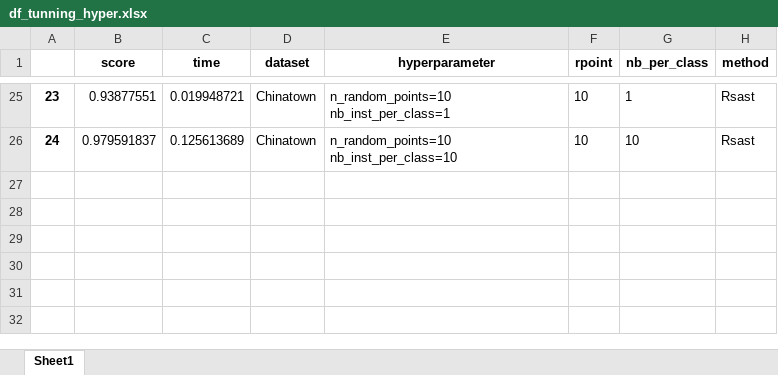
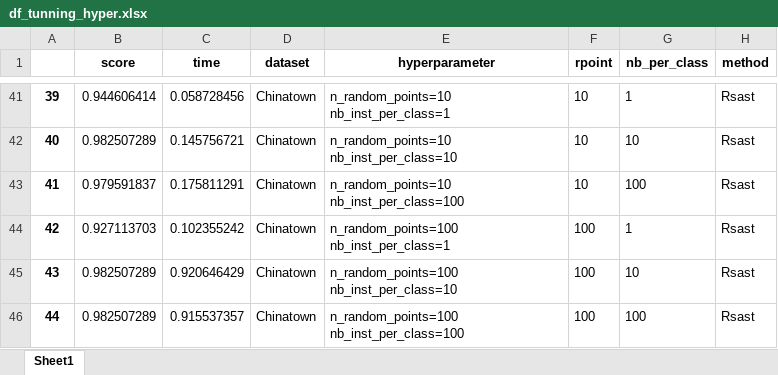
Before and after one commit to nirojasva/random_sast, an Excel workbook: df_tunning_hyper.xlsx, sheet Sheet1, drawn as a sheet; only a part is shown, gaps mark what is left out; values as stored, in another font and other column widths than the file's, no borders; addresses are those after the commit; the diff covers the shown part only; the diff names each change by its address in the sheet, - before the commit and + after, or states it on an @@ line.

```diff
--- a/df_tunning_hyper.xlsx (sheet Sheet1)
+++ b/df_tunning_hyper.xlsx (sheet Sheet1)
@@ column A renumbered between rows 2 and 42 @@
-B41 (score): 0.93877551
+B41 (score): 0.944606414
-C41 (time): 0.019948721
+C41 (time): 0.058728456
-B42 (score): 0.979591837
+B42 (score): 0.982507289
-C42 (time): 0.125613689
+C42 (time): 0.145756721
+row 43: 41 | 0.979591837 | 0.175811291 | Chinatown | n_random_points=10 nb_inst_per_class=100 | 10 | 100 | Rsast
+row 44: 42 | 0.927113703 | 0.102355242 | Chinatown | n_random_points=100 nb_inst_per_class=1 | 100 | 1 | Rsast
+row 45: 43 | 0.982507289 | 0.920646429 | Chinatown | n_random_points=100 nb_inst_per_class=10 | 100 | 10 | Rsast
+row 46: 44 | 0.982507289 | 0.915537357 | Chinatown | n_random_points=100 nb_inst_per_class=100 | 100 | 100 | Rsast
```
Also changed, not shown: 21 added rows, 5 removed rows and 35 edited cells elsewhere in this sheet, 1 other file.
